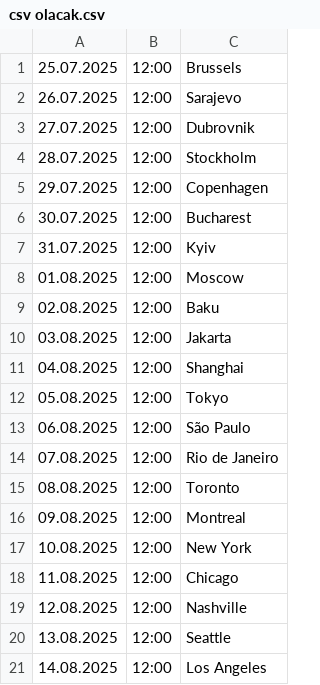
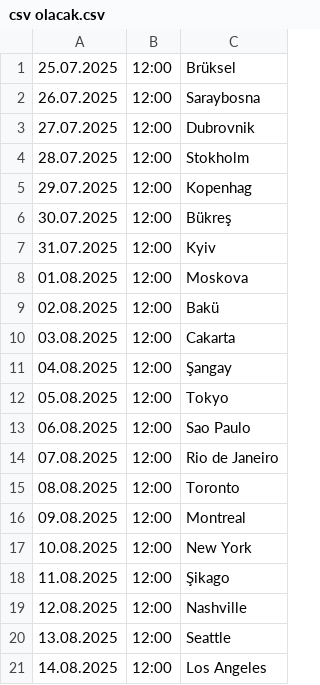
Before and after one commit to cmrdnz/efsane, a CSV file: csv olacak.csv, drawn as a sheet; only a part is shown; the diff covers the shown part only.

Commit message:
Update csv olacak.csv

```diff
--- a/csv olacak.csv
+++ b/csv olacak.csv
@@ -1,14 +1,14 @@
-25.07.2025,12:00,Brussels
-26.07.2025,12:00,Sarajevo
+25.07.2025,12:00,Brüksel
+26.07.2025,12:00,Saraybosna
 27.07.2025,12:00,Dubrovnik
-28.07.2025,12:00,Stockholm
-29.07.2025,12:00,Copenhagen
-30.07.2025,12:00,Bucharest
+28.07.2025,12:00,Stokholm
+29.07.2025,12:00,Kopenhag
+30.07.2025,12:00,Bükreş
 31.07.2025,12:00,Kyiv
-01.08.2025,12:00,Moscow
-02.08.2025,12:00,Baku
-03.08.2025,12:00,Jakarta
-04.08.2025,12:00,Shanghai
+01.08.2025,12:00,Moskova
+02.08.2025,12:00,Bakü
+03.08.2025,12:00,Cakarta
+04.08.2025,12:00,Şangay
 05.08.2025,12:00,Tokyo
-06.08.2025,12:00,São Paulo
+06.08.2025,12:00,Sao Paulo
 07.08.2025,12:00,Rio de Janeiro
@@ -17,3 +17,3 @@
 10.08.2025,12:00,New York
-11.08.2025,12:00,Chicago
+11.08.2025,12:00,Şikago
 12.08.2025,12:00,Nashville
```
Also changed, not shown: 7 edited cells elsewhere in this file.
